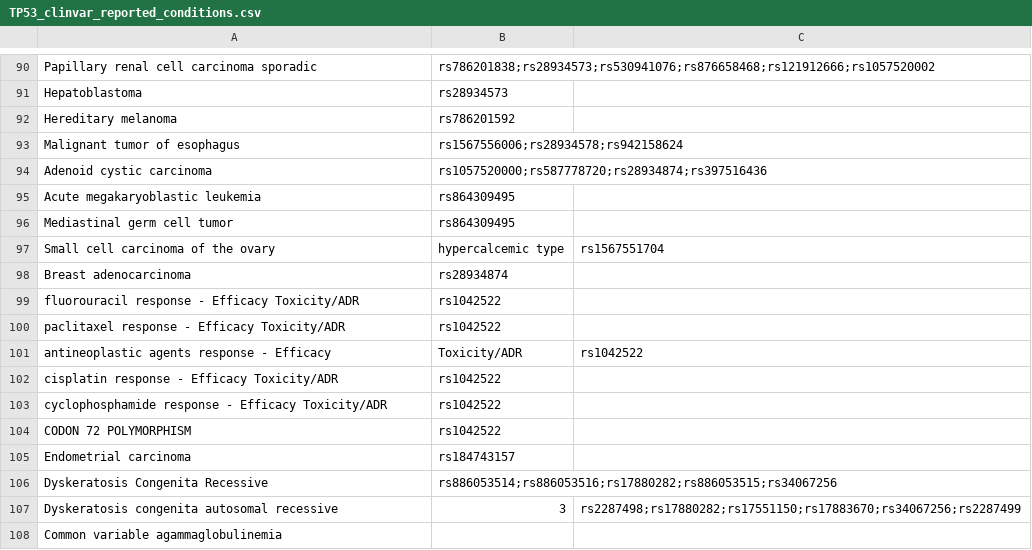
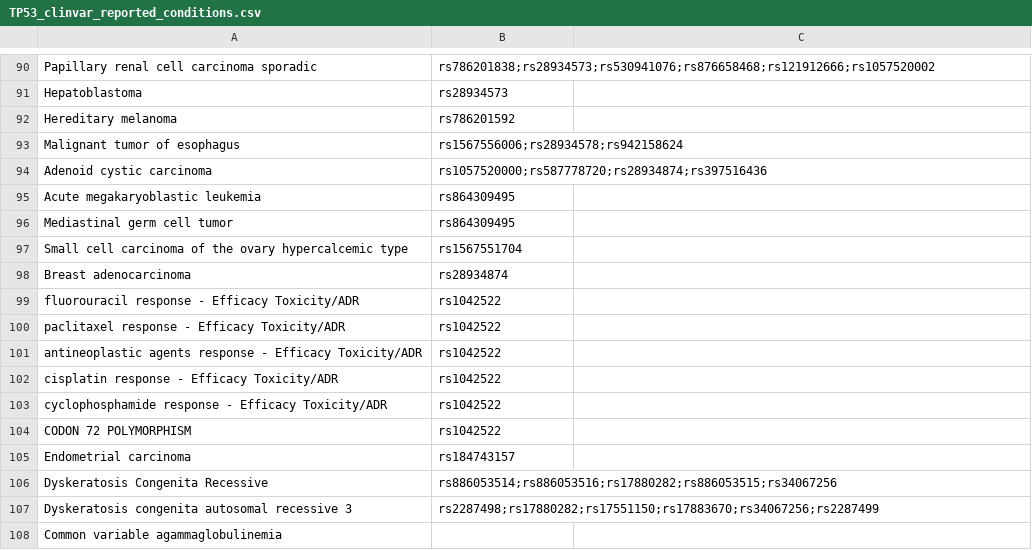
Before and after one commit to jstimes/GeneAnalysis, a CSV file: clinical_data_analysis/data/TP53_clinvar_reported_conditions.csv, drawn as a sheet; only a part is shown, gaps mark what is left out; removed rows and columns are numbered as before the commit, all else as after; the diff names each change by its address in the sheet, - before the commit and + after, or states it on an @@ line.

Commit message:
more

```diff
--- a/clinical_data_analysis/data/TP53_clinvar_reported_conditions.csv
+++ b/clinical_data_analysis/data/TP53_clinvar_reported_conditions.csv
-row 97: Small cell carcinoma of the ovary | hypercalcemic type | rs1567551704
+row 97: Small cell carcinoma of the ovary hypercalcemic type | rs1567551704
-row 101: antineoplastic agents response - Efficacy | Toxicity/ADR | rs1042522
+row 101: antineoplastic agents response - Efficacy Toxicity/ADR | rs1042522
-row 107: Dyskeratosis congenita autosomal recessive | 3 | rs2287498;rs17880282;rs17551150;rs17883670;rs34067256;rs2287499
+row 107: Dyskeratosis congenita autosomal recessive 3 | rs2287498;rs17880282;rs17551150;rs17883670;rs34067256;rs2287499
```
